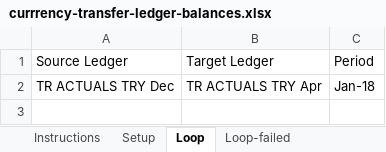
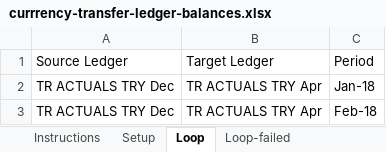
Before and after one commit to rguy-deloitte/oracleplaywright, an Excel workbook: excel-data-files/currrency-transfer-ledger-balances.xlsx, sheet Loop, drawn as a sheet; values as stored, in another font and other column widths than the file's, no borders; the diff names each change by its address in the sheet, - before the commit and + after, or states it on an @@ line.

```diff
--- a/excel-data-files/currrency-transfer-ledger-balances.xlsx (sheet Loop)
+++ b/excel-data-files/currrency-transfer-ledger-balances.xlsx (sheet Loop)
+row 3: TR ACTUALS TRY Dec | TR ACTUALS TRY Apr | Feb-18
```
Also changed, not shown: excel-data-files/currrency-translate-gl-account-balances.xlsx, 6 other files.
